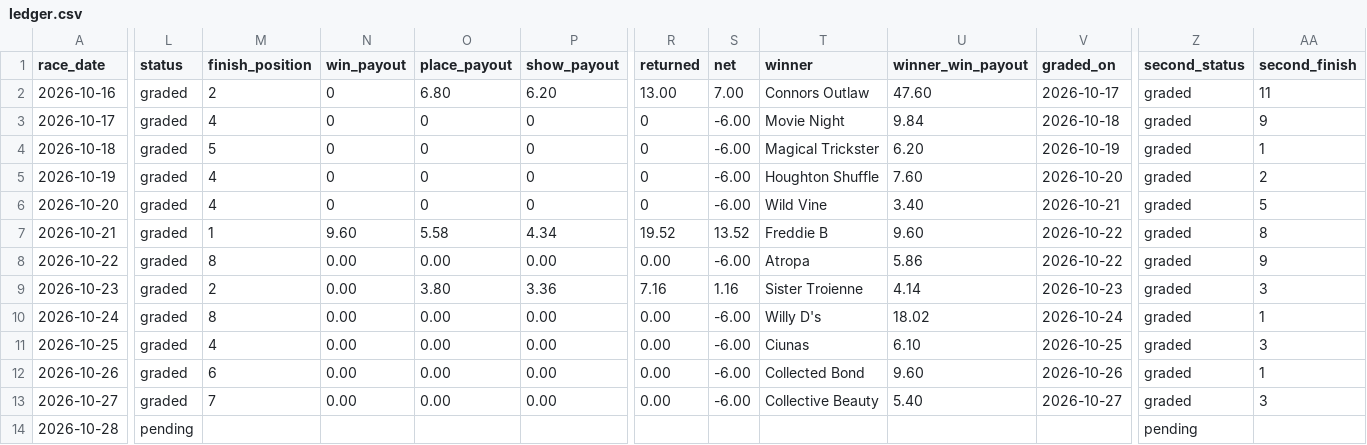
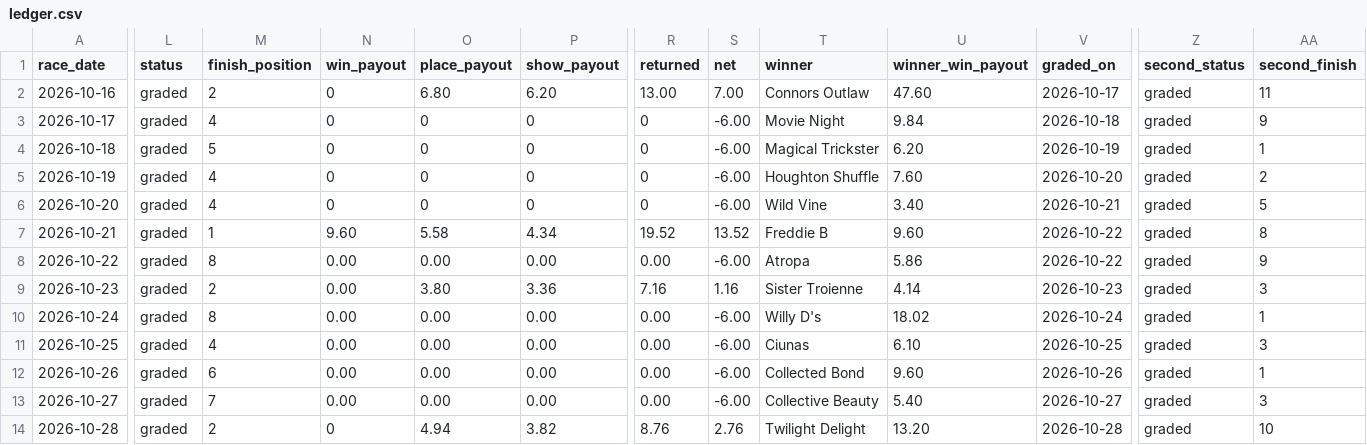
Before and after one commit to msvolos/WinnersGalore, a CSV file: ledger.csv, drawn as a sheet; only a part is shown, gaps mark what is left out; the diff covers the shown part only; the diff names each change by its address in the sheet, - before the commit and + after, or states it on an @@ line.

```diff
--- a/ledger.csv
+++ b/ledger.csv
-L14 (status): pending
+L14 (status): graded
-M14 (finish_position): (empty)
+M14 (finish_position): 2
-N14 (win_payout): (empty)
+N14 (win_payout): 0
-O14 (place_payout): (empty)
+O14 (place_payout): 4.94
-P14 (show_payout): (empty)
+P14 (show_payout): 3.82
-R14 (returned): (empty)
+R14 (returned): 8.76
-S14 (net): (empty)
+S14 (net): 2.76
-T14 (winner): (empty)
+T14 (winner): Twilight Delight
-U14 (winner_win_payout): (empty)
+U14 (winner_win_payout): 13.20
-V14 (graded_on): (empty)
+V14 (graded_on): 2026-10-28
-Z14 (second_status): pending
+Z14 (second_status): graded
-AA14 (second_finish): (empty)
+AA14 (second_finish): 10
```
Also changed, not shown: 7 edited cells elsewhere in this file, 16 other files.
